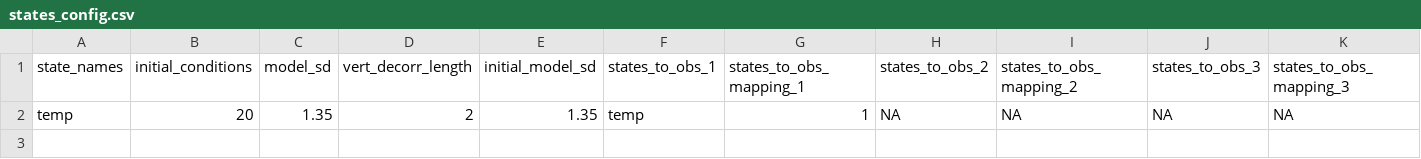
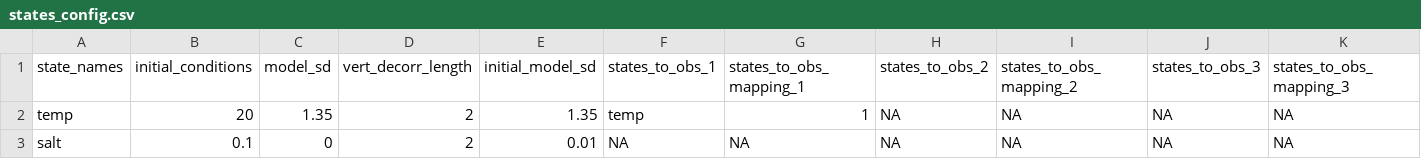
Before and after one commit to FLARE-forecast/FCRE_LER-forecast-code, a CSV file: configuration/ler_ms/states_config.csv, drawn as a sheet; only a part is shown; rows hold the shown columns only; the diff names each change by its address in the sheet, - before the commit and + after, or states it on an @@ line.

Commit message:
updates to match updates in FLARErLER and FLAREr.  new combined workflow of all models.

```diff
--- a/configuration/ler_ms/states_config.csv
+++ b/configuration/ler_ms/states_config.csv
+row 3: salt | 0.1 | 0 | 2 | 0.01 | NA | NA | NA | NA | NA | NA
```
Also changed, not shown: 17 other files.
